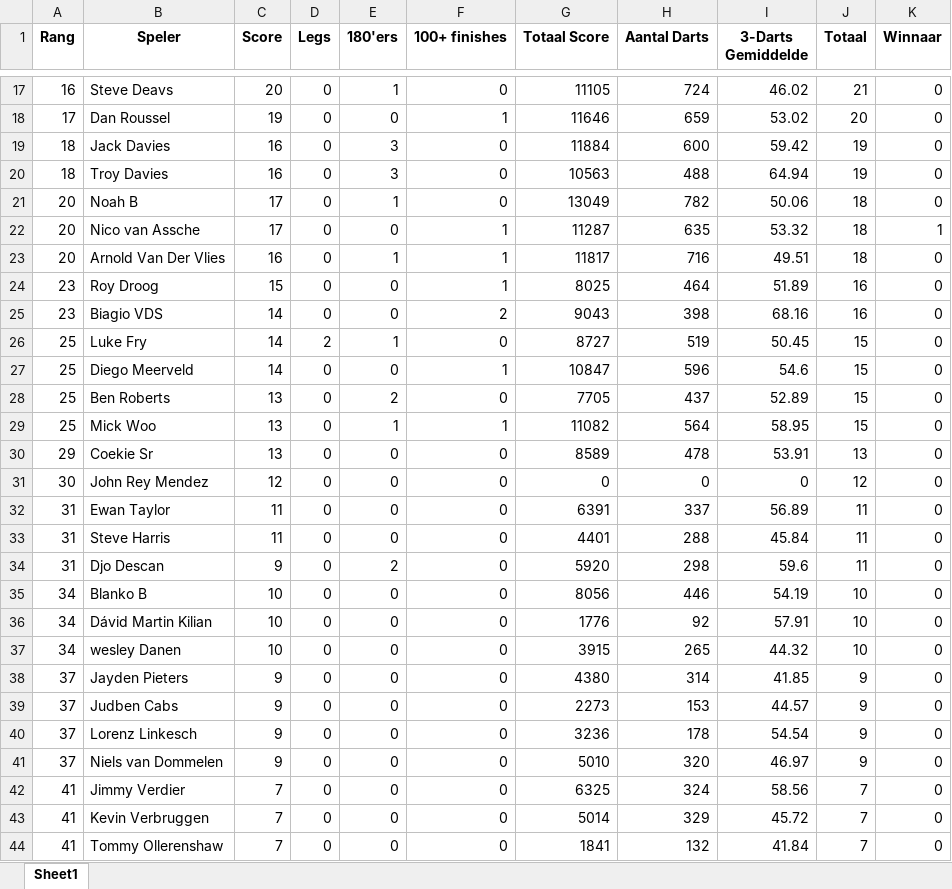
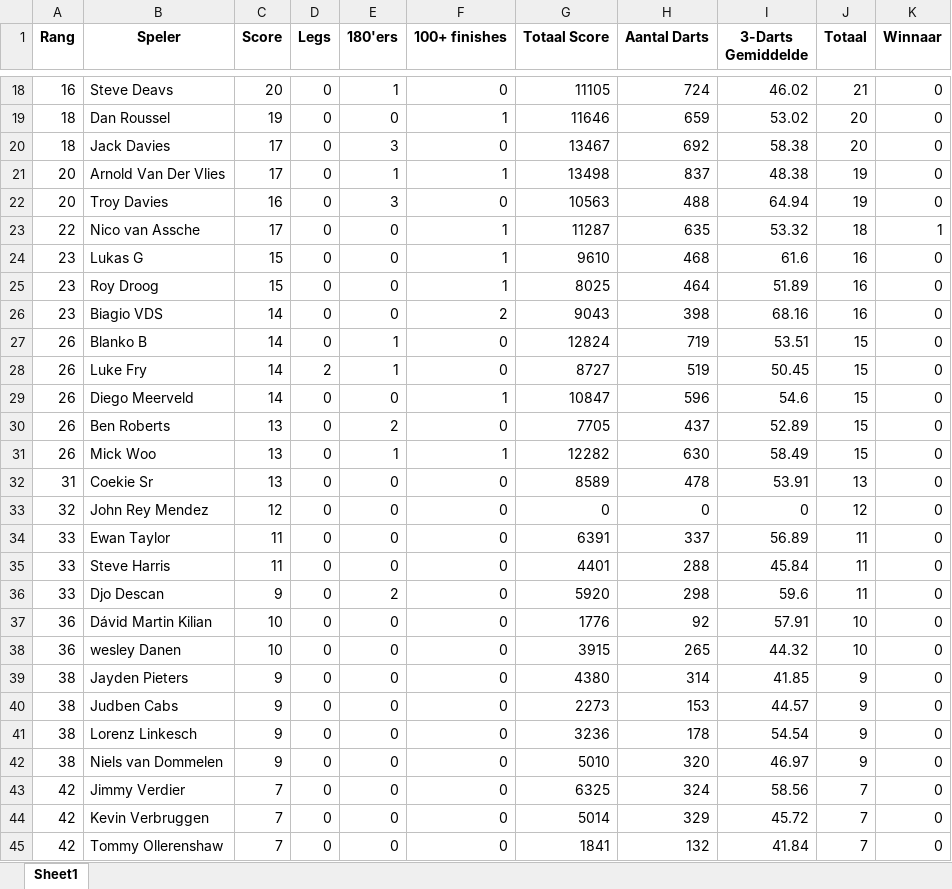
Before and after one commit to yannick-dartcounter/EAL-league, an Excel workbook: totaalstand_EAL1_EAL8.xlsx, sheet Sheet1, drawn as a sheet; only a part is shown, gaps mark what is left out; values as stored, in another font and other column widths than the file's, no borders; removed rows and columns are numbered as before the commit, all else as after; the diff covers the shown part only; the diff names each change by its address in the sheet, - before the commit and + after, or states it on an @@ line.

```diff
--- a/totaalstand_EAL1_EAL8.xlsx (sheet Sheet1)
+++ b/totaalstand_EAL1_EAL8.xlsx (sheet Sheet1)
-A19 (Rang): 17
+A19 (Rang): 18
-C20 (Score): 16
+C20 (Score): 17
-G20 (Totaal Score): 11884
+G20 (Totaal Score): 13467
-H20 (Aantal Darts): 600
+H20 (Aantal Darts): 692
-I20 (3-Darts Gemiddelde): 59.42
+I20 (3-Darts Gemiddelde): 58.38
-J20 (Totaal): 19
+J20 (Totaal): 20
+row 21: 20 | Arnold Van Der Vlies | 17 | 0 | 1 | 1 | 13498 | 837 | 48.38 | 19 | 0
-A22 (Rang): 18
+A22 (Rang): 20
-row 21: 20 | Noah B | 17 | 0 | 1 | 0 | 13049 | 782 | 50.06 | 18 | 0
-A23 (Rang): 20
+A23 (Rang): 22
-row 23: 20 | Arnold Van Der Vlies | 16 | 0 | 1 | 1 | 11817 | 716 | 49.51 | 18 | 0
+row 24: 23 | Lukas G | 15 | 0 | 0 | 1 | 9610 | 468 | 61.6 | 16 | 0
+row 27: 26 | Blanko B | 14 | 0 | 1 | 0 | 12824 | 719 | 53.51 | 15 | 0
-A28:A31 (Rang): 25
+A28:A31 (Rang): 26
-G31 (Totaal Score): 11082
+G31 (Totaal Score): 12282
-H31 (Aantal Darts): 564
+H31 (Aantal Darts): 630
-I31 (3-Darts Gemiddelde): 58.95
+I31 (3-Darts Gemiddelde): 58.49
-A32 (Rang): 29
+A32 (Rang): 31
-A33 (Rang): 30
+A33 (Rang): 32
-A34:A36 (Rang): 31
+A34:A36 (Rang): 33
-row 35: 34 | Blanko B | 10 | 0 | 0 | 0 | 8056 | 446 | 54.19 | 10 | 0
-A37:A38 (Rang): 34
+A37:A38 (Rang): 36
-A39:A42 (Rang): 37
+A39:A42 (Rang): 38
-A43:A45 (Rang): 41
+A43:A45 (Rang): 42
```
Also changed, not shown: 6 added rows, 4 removed rows and 53 edited cells elsewhere in this sheet.
